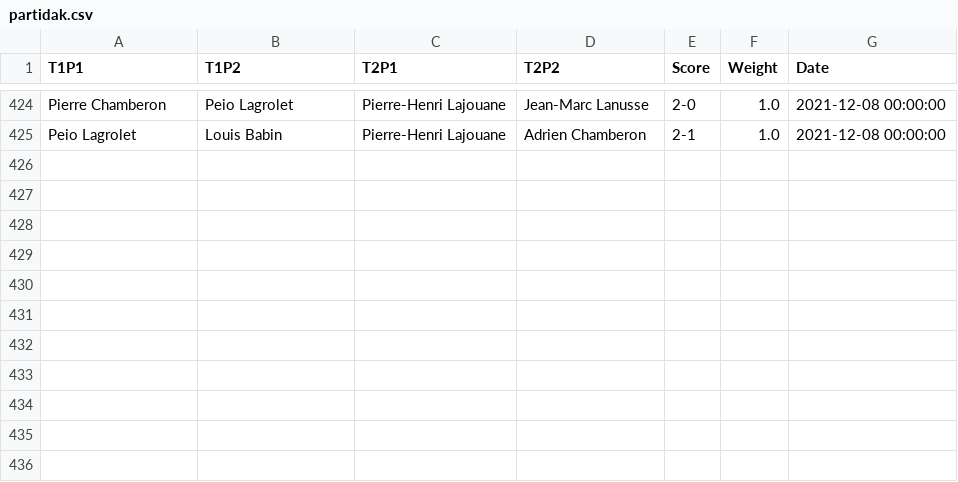
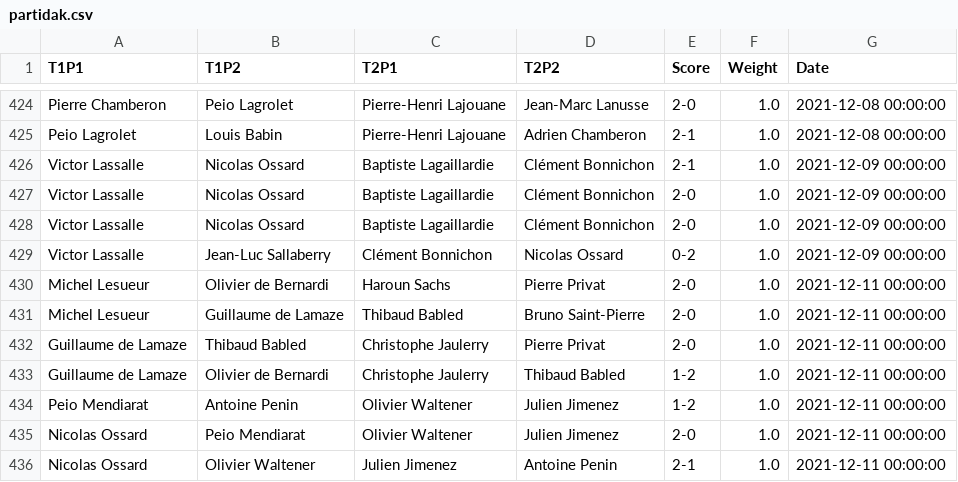
Before and after one commit to respatte/PartidaAntolatzekoMaila, a CSV file: partidak.csv, drawn as a sheet; only a part is shown, gaps mark what is left out; the diff names each change by its address in the sheet, - before the commit and + after, or states it on an @@ line.

```diff
--- a/partidak.csv
+++ b/partidak.csv
+row 426: Victor Lassalle | Nicolas Ossard | Baptiste Lagaillardie | Clément Bonnichon | 2-1 | 1.0 | 2021-12-09 00:00:00
+row 427: Victor Lassalle | Nicolas Ossard | Baptiste Lagaillardie | Clément Bonnichon | 2-0 | 1.0 | 2021-12-09 00:00:00
+row 428: Victor Lassalle | Nicolas Ossard | Baptiste Lagaillardie | Clément Bonnichon | 2-0 | 1.0 | 2021-12-09 00:00:00
+row 429: Victor Lassalle | Jean-Luc Sallaberry | Clément Bonnichon | Nicolas Ossard | 0-2 | 1.0 | 2021-12-09 00:00:00
+row 430: Michel Lesueur | Olivier de Bernardi | Haroun Sachs | Pierre Privat | 2-0 | 1.0 | 2021-12-11 00:00:00
+row 431: Michel Lesueur | Guillaume de Lamaze | Thibaud Babled | Bruno Saint-Pierre | 2-0 | 1.0 | 2021-12-11 00:00:00
+row 432: Guillaume de Lamaze | Thibaud Babled | Christophe Jaulerry | Pierre Privat | 2-0 | 1.0 | 2021-12-11 00:00:00
+row 433: Guillaume de Lamaze | Olivier de Bernardi | Christophe Jaulerry | Thibaud Babled | 1-2 | 1.0 | 2021-12-11 00:00:00
+row 434: Peio Mendiarat | Antoine Penin | Olivier Waltener | Julien Jimenez | 1-2 | 1.0 | 2021-12-11 00:00:00
+row 435: Nicolas Ossard | Peio Mendiarat | Olivier Waltener | Julien Jimenez | 2-0 | 1.0 | 2021-12-11 00:00:00
+row 436: Nicolas Ossard | Olivier Waltener | Julien Jimenez | Antoine Penin | 2-1 | 1.0 | 2021-12-11 00:00:00
```
Also changed, not shown: pilotari_historio/BaptisteLagaillardie.csv, pilotari_historio/ClémentBonnichon.csv, 17 other files.
